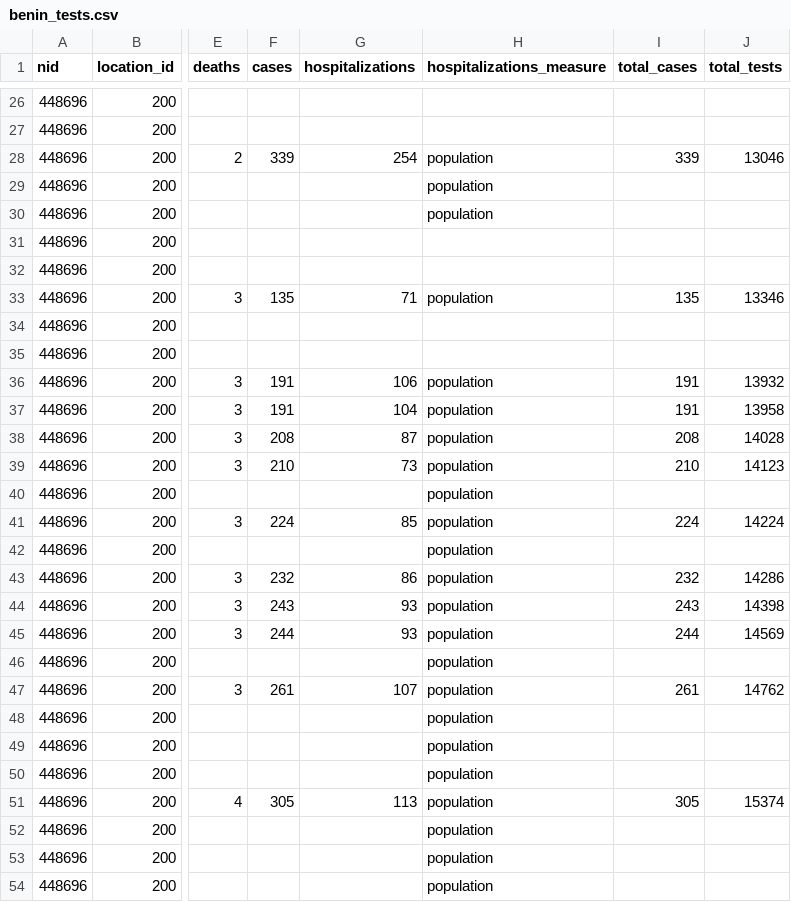
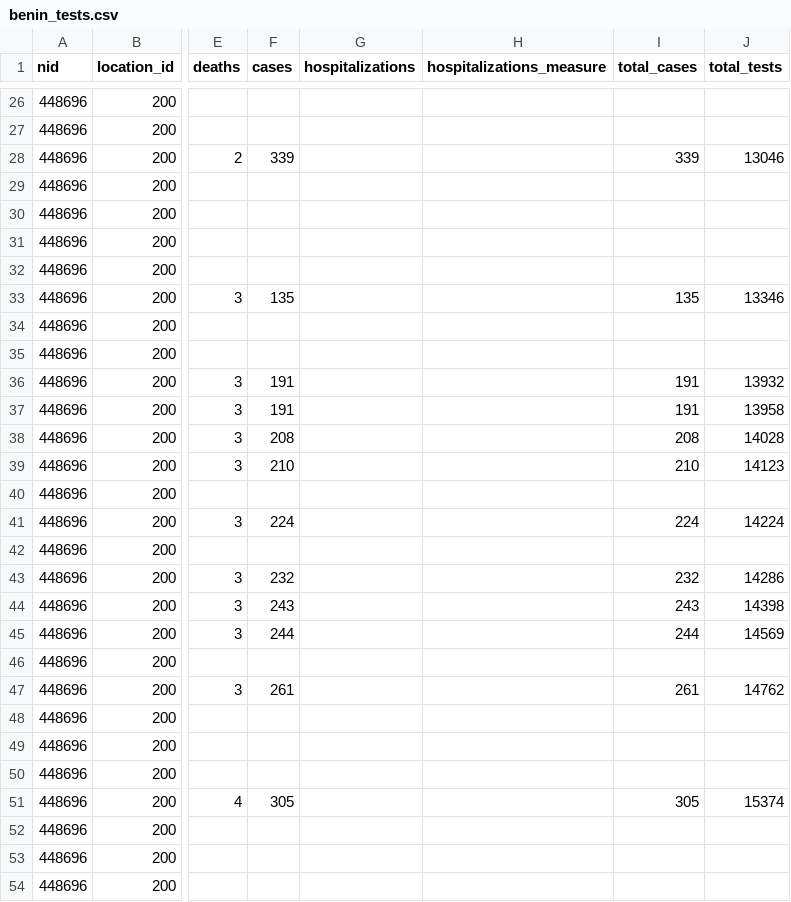
Before and after one commit to beoutbreakprepared/nCoV2019, a CSV file: testing/data/benin_tests.csv, drawn as a sheet; only a part is shown, gaps mark what is left out; the diff covers the shown part only; the diff names each change by its address in the sheet, - before the commit and + after, or states it on an @@ line.

```diff
--- a/testing/data/benin_tests.csv
+++ b/testing/data/benin_tests.csv
-G28 (hospitalizations): 254
+G28 (hospitalizations): (empty)
-H28:H30 (hospitalizations_measure): population
+H28:H30 (hospitalizations_measure): (empty)
-G33 (hospitalizations): 71
+G33 (hospitalizations): (empty)
-H33 (hospitalizations_measure): population
+H33 (hospitalizations_measure): (empty)
-G36 (hospitalizations): 106
+G36 (hospitalizations): (empty)
-H36:H54 (hospitalizations_measure): population
+H36:H54 (hospitalizations_measure): (empty)
-G37 (hospitalizations): 104
+G37 (hospitalizations): (empty)
-G38 (hospitalizations): 87
+G38 (hospitalizations): (empty)
-G39 (hospitalizations): 73
+G39 (hospitalizations): (empty)
-G41 (hospitalizations): 85
+G41 (hospitalizations): (empty)
-G43 (hospitalizations): 86
+G43 (hospitalizations): (empty)
-G44:G45 (hospitalizations): 93
+G44:G45 (hospitalizations): (empty)
-G47 (hospitalizations): 107
+G47 (hospitalizations): (empty)
-G51 (hospitalizations): 113
+G51 (hospitalizations): (empty)
```
Also changed, not shown: 5 added rows and 82 edited cells elsewhere in this file, testing/data/chad_tests.csv, testing/data/costa_rica_tests.csv, 4 other files.
